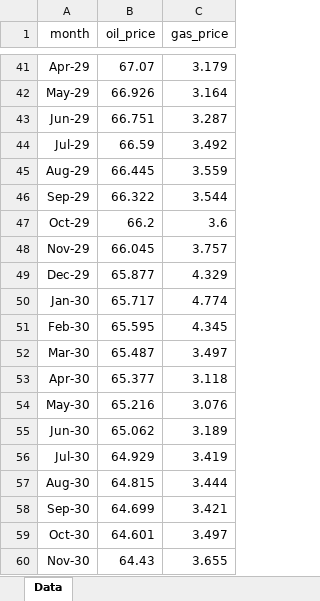
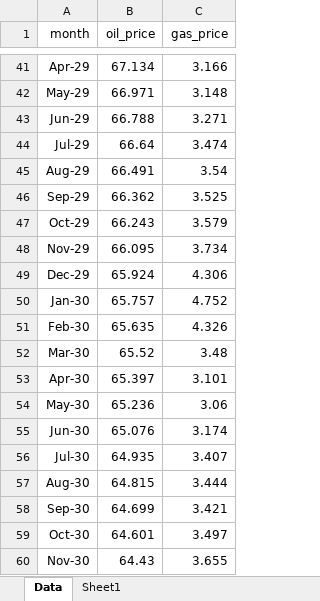
Before and after one commit to mburkegr/Utica-Model-V7, an Excel workbook: price_file_library.xlsx, sheet Data, drawn as a sheet; only a part is shown, gaps mark what is left out; values as stored, in another font and other column widths than the file's, no borders; the diff covers the shown part only; the diff names each change by its address in the sheet, - before the commit and + after, or states it on an @@ line.

```diff
--- a/price_file_library.xlsx (sheet Data)
+++ b/price_file_library.xlsx (sheet Data)
+sheet tab: Sheet1
-B41 (oil_price): 67.07
+B41 (oil_price): 67.134
-C41 (gas_price): 3.179
+C41 (gas_price): 3.166
-B42 (oil_price): 66.926
+B42 (oil_price): 66.971
-C42 (gas_price): 3.164
+C42 (gas_price): 3.148
-B43 (oil_price): 66.751
+B43 (oil_price): 66.788
-C43 (gas_price): 3.287
+C43 (gas_price): 3.271
-B44 (oil_price): 66.59
+B44 (oil_price): 66.64
-C44 (gas_price): 3.492
+C44 (gas_price): 3.474
-B45 (oil_price): 66.445
+B45 (oil_price): 66.491
-C45 (gas_price): 3.559
+C45 (gas_price): 3.54
-B46 (oil_price): 66.322
+B46 (oil_price): 66.362
-C46 (gas_price): 3.544
+C46 (gas_price): 3.525
-B47 (oil_price): 66.2
+B47 (oil_price): 66.243
-C47 (gas_price): 3.6
+C47 (gas_price): 3.579
-B48 (oil_price): 66.045
+B48 (oil_price): 66.095
-C48 (gas_price): 3.757
+C48 (gas_price): 3.734
-B49 (oil_price): 65.877
+B49 (oil_price): 65.924
-C49 (gas_price): 4.329
+C49 (gas_price): 4.306
-B50 (oil_price): 65.717
+B50 (oil_price): 65.757
-C50 (gas_price): 4.774
+C50 (gas_price): 4.752
-B51 (oil_price): 65.595
+B51 (oil_price): 65.635
-C51 (gas_price): 4.345
+C51 (gas_price): 4.326
-B52 (oil_price): 65.487
+B52 (oil_price): 65.52
-C52 (gas_price): 3.497
+C52 (gas_price): 3.48
-B53 (oil_price): 65.377
+B53 (oil_price): 65.397
-C53 (gas_price): 3.118
+C53 (gas_price): 3.101
-B54 (oil_price): 65.216
+B54 (oil_price): 65.236
-C54 (gas_price): 3.076
+C54 (gas_price): 3.06
-B55 (oil_price): 65.062
+B55 (oil_price): 65.076
-C55 (gas_price): 3.189
+C55 (gas_price): 3.174
-B56 (oil_price): 64.929
+B56 (oil_price): 64.935
-C56 (gas_price): 3.419
+C56 (gas_price): 3.407
```
Also changed, not shown: 64 edited cells elsewhere in this sheet.
